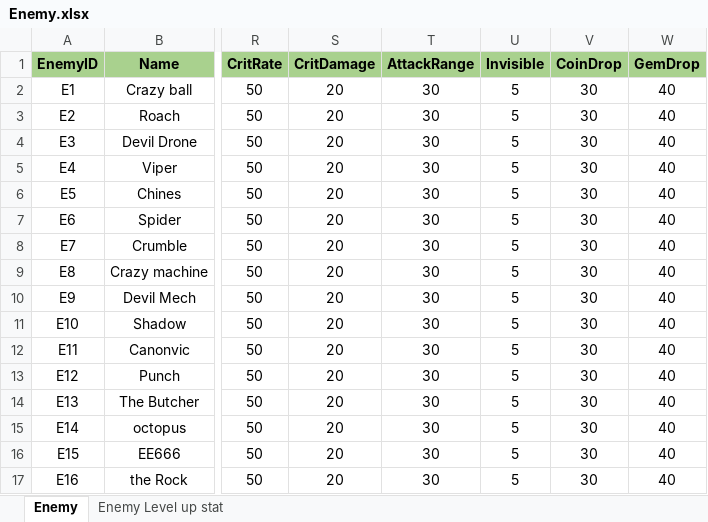
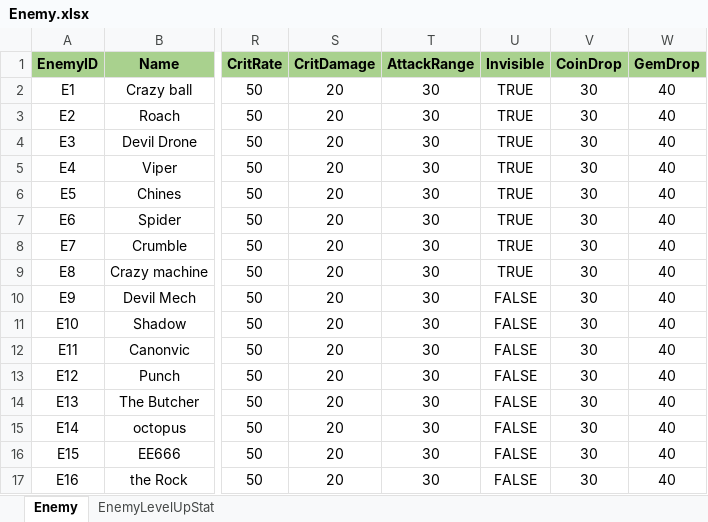
Before and after one commit to liodico/Framework, an Excel workbook: Assets/Core/Data/Excel/Enemy.xlsx, sheet Enemy, drawn as a sheet; only a part is shown, gaps mark what is left out; values as stored, in another font and other column widths than the file's, no borders; the diff names each change by its address in the sheet, - before the commit and + after, or states it on an @@ line.

```diff
--- a/Assets/Core/Data/Excel/Enemy.xlsx (sheet Enemy)
+++ b/Assets/Core/Data/Excel/Enemy.xlsx (sheet Enemy)
-sheet tab: Enemy Level up stat
+sheet tab: EnemyLevelUpStat
-U2:U9 (Invisible): 5
+U2:U9 (Invisible): TRUE
-U10:U17 (Invisible): 5
+U10:U17 (Invisible): FALSE
```
Also changed, not shown: sheet EnemyLevelUpStat, 21 other files.
